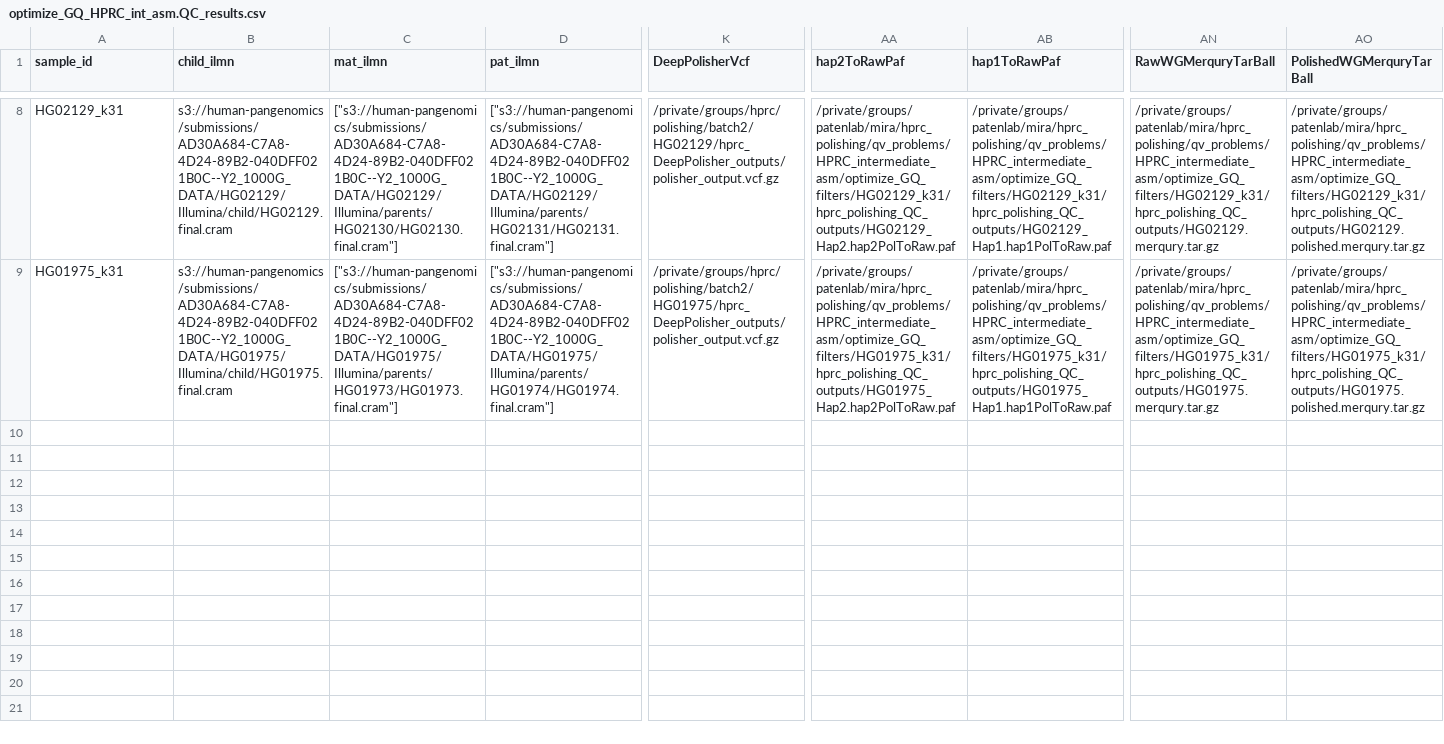
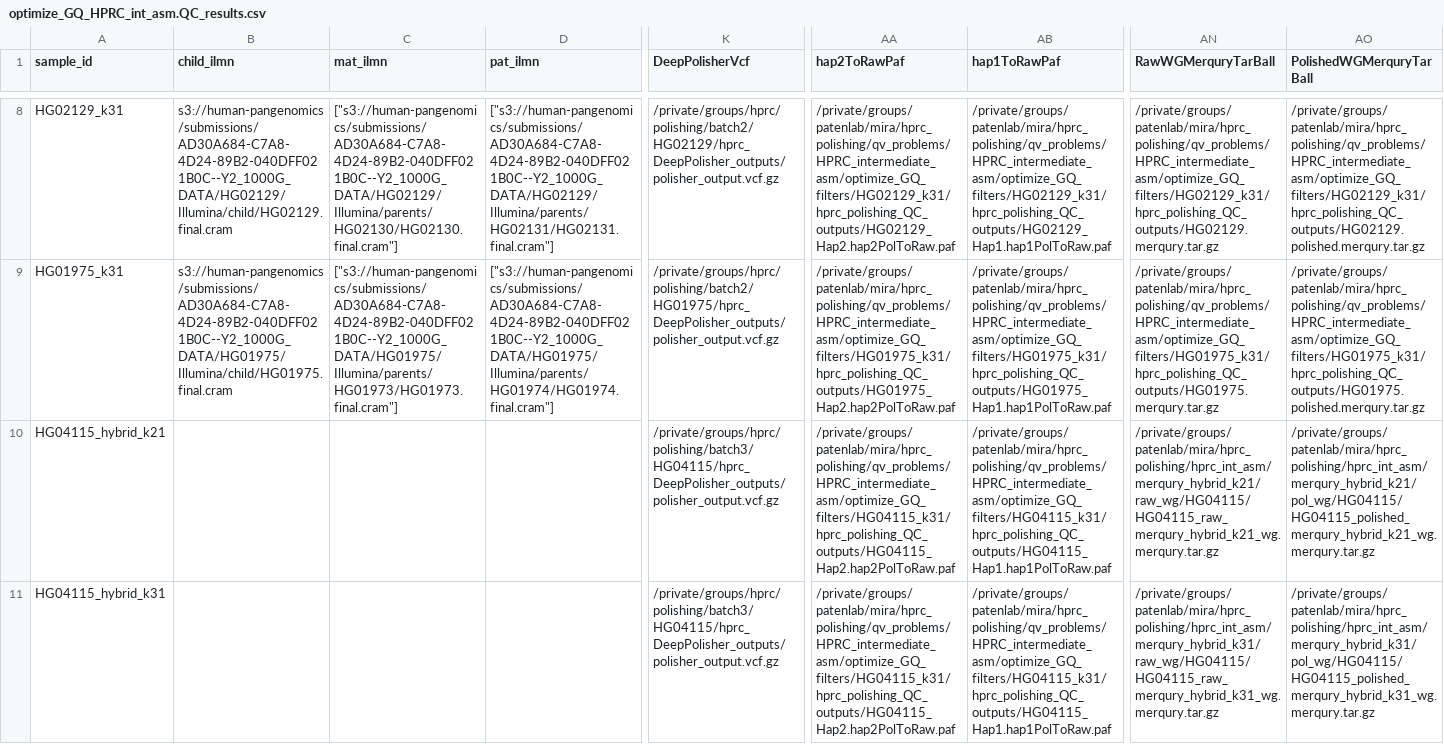
Before and after one commit to miramastoras/phoenix_batch_submissions, a CSV file: polishing/hprc_polishing_QC/optimize_GQ_filters_HPRC/annotate_edit_with_fp_kmers/optimize_GQ_HPRC_int_asm.QC_results.csv, drawn as a sheet; only a part is shown, gaps mark what is left out; rows hold the shown columns only; the diff names each change by its address in the sheet, - before the commit and + after, or states it on an @@ line.

Commit message:
add HG04115 hybrid kmers

```diff
--- a/polishing/hprc_polishing_QC/optimize_GQ_filters_HPRC/annotate_edit_with_fp_kmers/optimize_GQ_HPRC_int_asm.QC_results.csv
+++ b/polishing/hprc_polishing_QC/optimize_GQ_filters_HPRC/annotate_edit_with_fp_kmers/optimize_GQ_HPRC_int_asm.QC_results.csv
+row 10: HG04115_hybrid_k21 |  |  |  | /private/groups/hprc/polishing/batch3/HG04115/hprc_DeepPolisher_outputs/polisher_output.vcf.gz | /private/groups/patenlab/mira/hprc_polishing/qv_problems/HPRC_intermediate_asm/optimize_GQ_filters/HG04115_k31/hprc_polishing_QC_outputs/HG04115_Hap2.hap2PolToRaw.paf | /private/groups/patenlab/mira/hprc_polishing/qv_problems/HPRC_intermediate_asm/optimize_GQ_filters/HG04115_k31/hprc_polishing_QC_outputs/HG04115_Hap1.hap1PolToRaw.paf | /private/groups/patenlab/mira/hprc_polishing/hprc_int_asm/merqury_hybrid_k21/raw_wg/HG04115/HG04115_raw_merqury_hybrid_k21_wg.merqury.tar.gz | /private/groups/patenlab/mira/hprc_polishing/hprc_int_asm/merqury_hybrid_k21/pol_wg/HG04115/HG04115_polished_merqury_hybrid_k21_wg.merqury.tar.gz
+row 11: HG04115_hybrid_k31 |  |  |  | /private/groups/hprc/polishing/batch3/HG04115/hprc_DeepPolisher_outputs/polisher_output.vcf.gz | /private/groups/patenlab/mira/hprc_polishing/qv_problems/HPRC_intermediate_asm/optimize_GQ_filters/HG04115_k31/hprc_polishing_QC_outputs/HG04115_Hap2.hap2PolToRaw.paf | /private/groups/patenlab/mira/hprc_polishing/qv_problems/HPRC_intermediate_asm/optimize_GQ_filters/HG04115_k31/hprc_polishing_QC_outputs/HG04115_Hap1.hap1PolToRaw.paf | /private/groups/patenlab/mira/hprc_polishing/hprc_int_asm/merqury_hybrid_k31/raw_wg/HG04115/HG04115_raw_merqury_hybrid_k31_wg.merqury.tar.gz | /private/groups/patenlab/mira/hprc_polishing/hprc_int_asm/merqury_hybrid_k31/pol_wg/HG04115/HG04115_polished_merqury_hybrid_k31_wg.merqury.tar.gz
```
Also changed, not shown: 3 other files.
